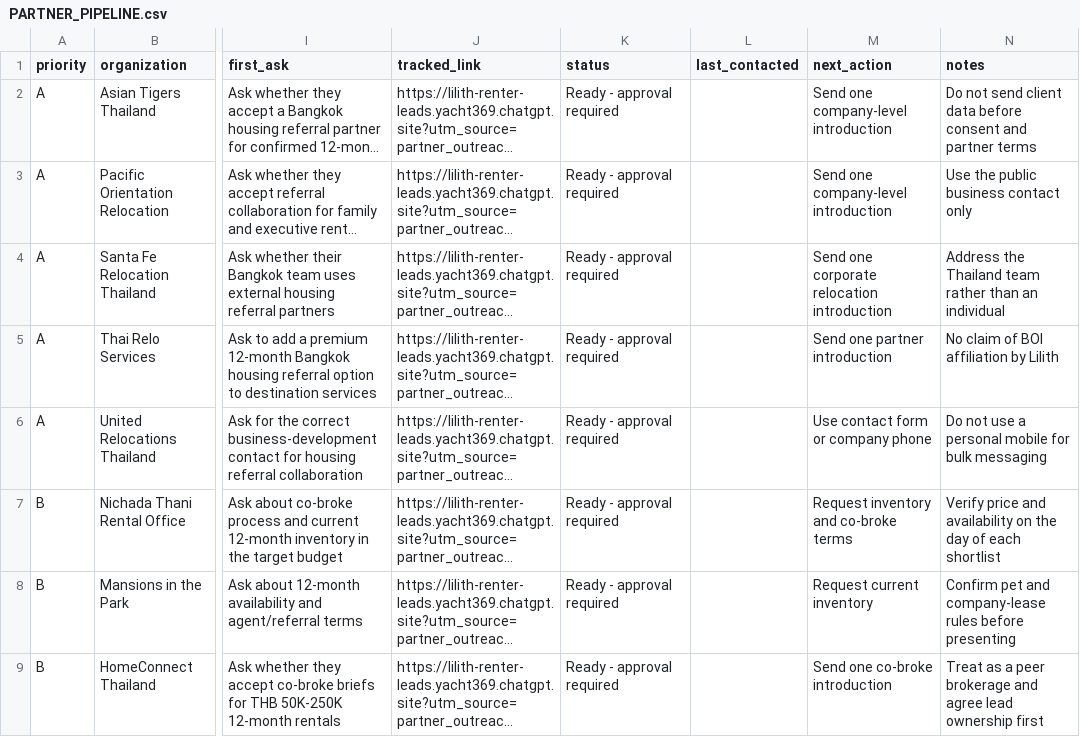
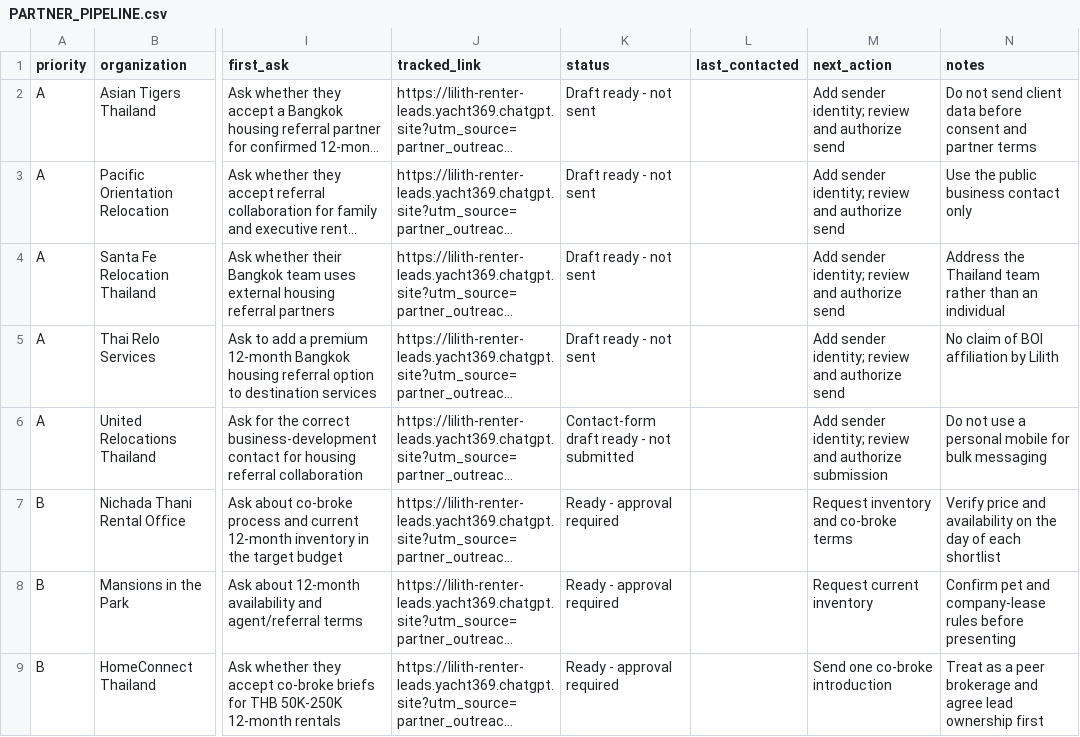
Before and after one commit to arithachboss-cmyk/lilith, a CSV file: PARTNER_PIPELINE.csv, drawn as a sheet; only a part is shown, gaps mark what is left out; long unchanged cells end in …; the diff names each change by its address in the sheet, - before the commit and + after, or states it on an @@ line.

Commit message:
Prepare personalized partner outreach drafts

```diff
--- a/PARTNER_PIPELINE.csv
+++ b/PARTNER_PIPELINE.csv
-K2:K5 (status): Ready - approval required
+K2:K5 (status): Draft ready - not sent
-M2:M3 (next_action): Send one company-level introduction
+M2:M3 (next_action): Add sender identity; review and authorize send
-M4 (next_action): Send one corporate relocation introduction
+M4 (next_action): Add sender identity; review and authorize send
-M5 (next_action): Send one partner introduction
+M5 (next_action): Add sender identity; review and authorize send
-K6 (status): Ready - approval required
+K6 (status): Contact-form draft ready - not submitted
-M6 (next_action): Use contact form or company phone
+M6 (next_action): Add sender identity; review and authorize submission
```
Also changed, not shown: 2 other files.
